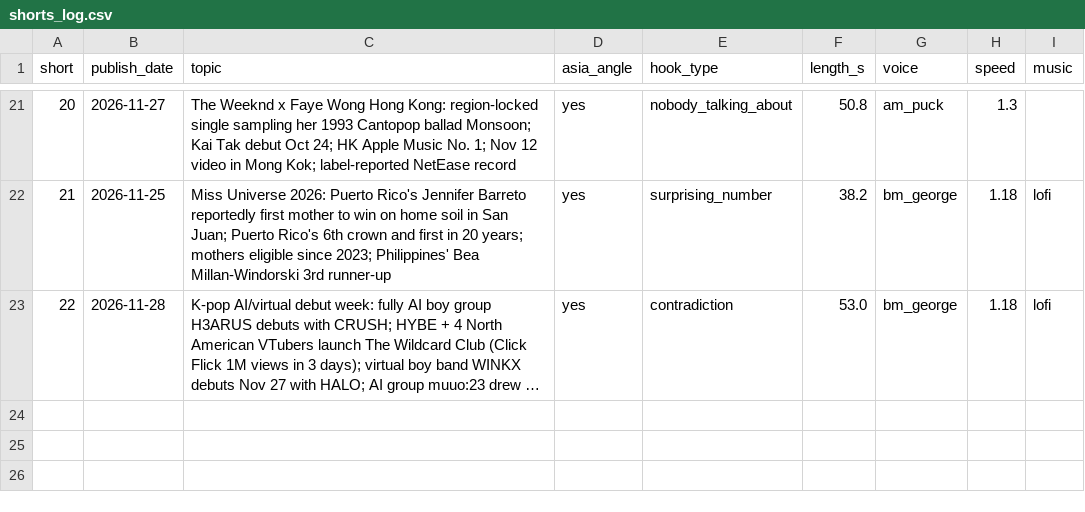
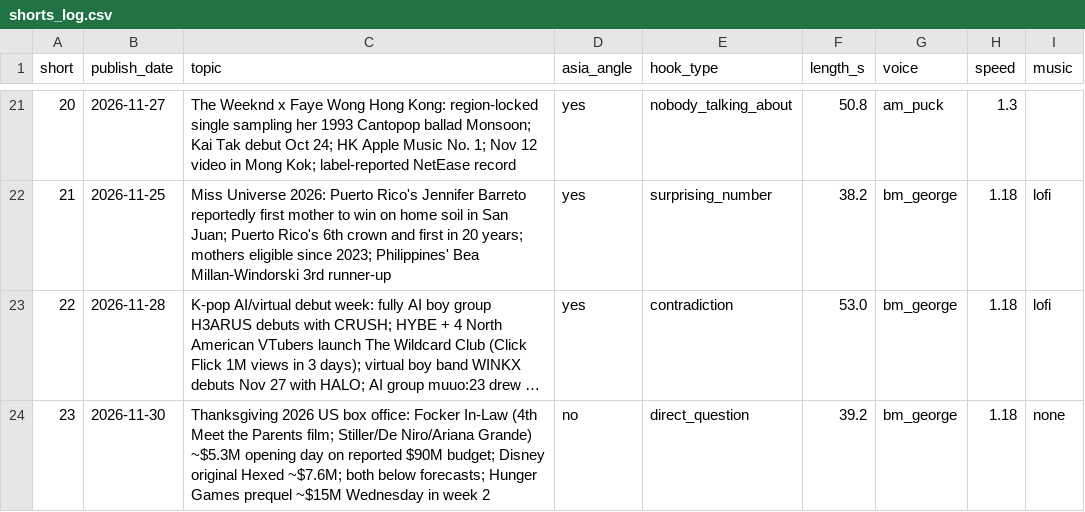
Before and after one commit to ChingyChingChing/livelore-media, a CSV file: pipeline/shorts_log.csv, drawn as a sheet; only a part is shown, gaps mark what is left out; long unchanged cells end in …; the diff names each change by its address in the sheet, - before the commit and + after, or states it on an @@ line.

```diff
--- a/pipeline/shorts_log.csv
+++ b/pipeline/shorts_log.csv
+row 24: 23 | 2026-11-30 | Thanksgiving 2026 US box office: Focker In-Law (4th Meet the Parents film; Stiller/De Niro/Ariana Grande) ~$5.3M opening day on reported $90M budget; Disney original Hexed ~$7.6M; both below forecasts; Hunger Games prequel ~$15M Wednesday in week 2 | no | direct_question | 39.2 | bm_george | 1.18 | none
```
Also changed, not shown: pipeline/voice_log.csv, 3 other files.
